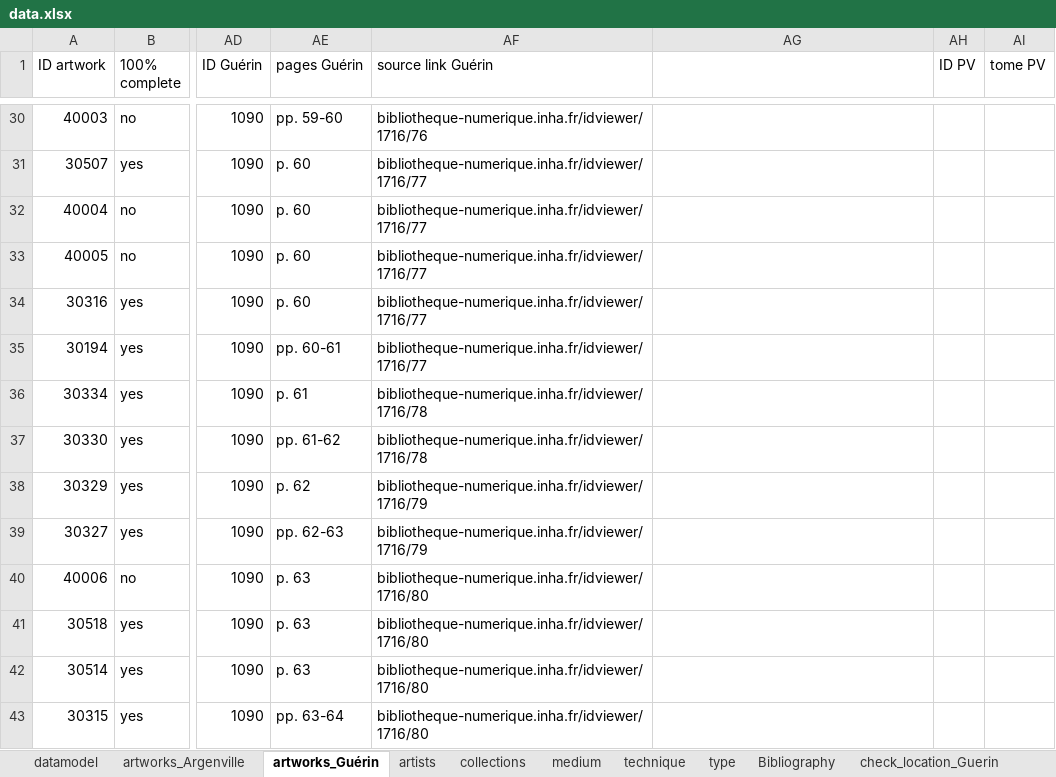
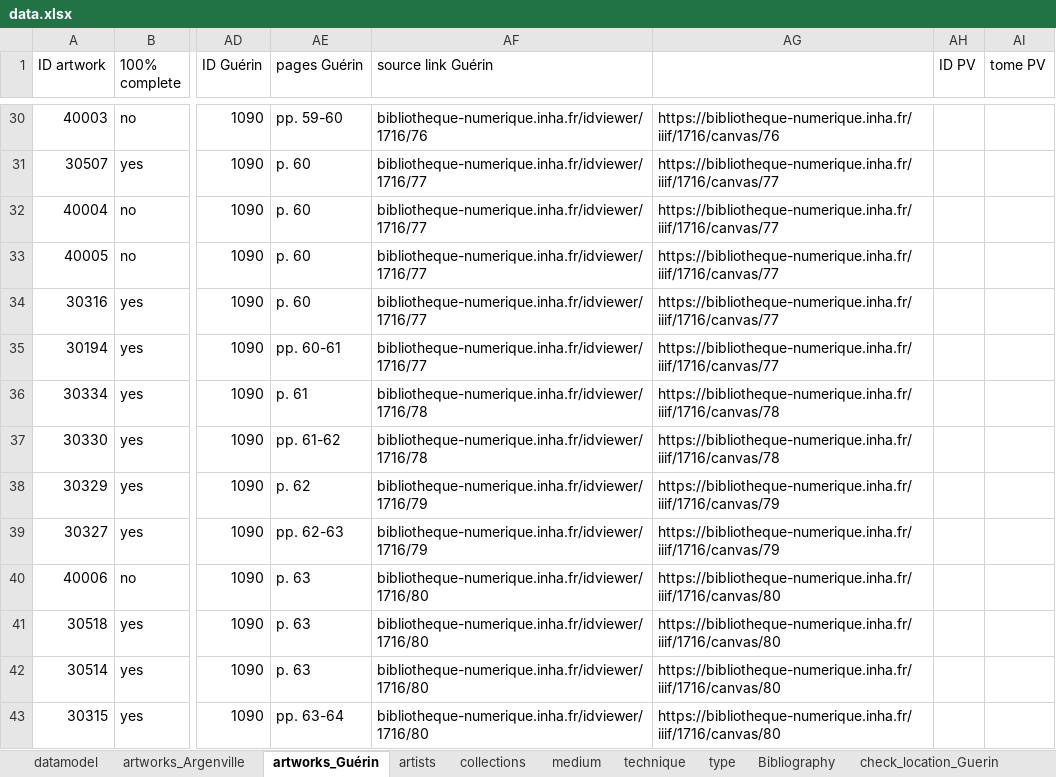
Before and after one commit to dfk-paris/reception_academie, an Excel workbook: data/data.xlsx, sheet artworks_Guérin, drawn as a sheet; only a part is shown, gaps mark what is left out; values as stored, in another font and other column widths than the file's, no cell formats; the diff covers the shown part only; the diff names each change by its address in the sheet, - before the commit and + after, or states it on an @@ line.

Commit message:
add IIIF canvas links

```diff
--- a/data/data.xlsx (sheet artworks_Guérin)
+++ b/data/data.xlsx (sheet artworks_Guérin)
-AG30: (empty)
+AG30: https://bibliotheque-numerique.inha.fr/iiif/1716/canvas/76
-AG31:AG35: (empty)
+AG31:AG35: https://bibliotheque-numerique.inha.fr/iiif/1716/canvas/77
-AG36:AG37: (empty)
+AG36:AG37: https://bibliotheque-numerique.inha.fr/iiif/1716/canvas/78
-AG38:AG39: (empty)
+AG38:AG39: https://bibliotheque-numerique.inha.fr/iiif/1716/canvas/79
-AG40:AG43: (empty)
+AG40:AG43: https://bibliotheque-numerique.inha.fr/iiif/1716/canvas/80
```
Also changed, not shown: 470 edited cells elsewhere in this sheet, sheet artworks_Argenville, cell formats.
